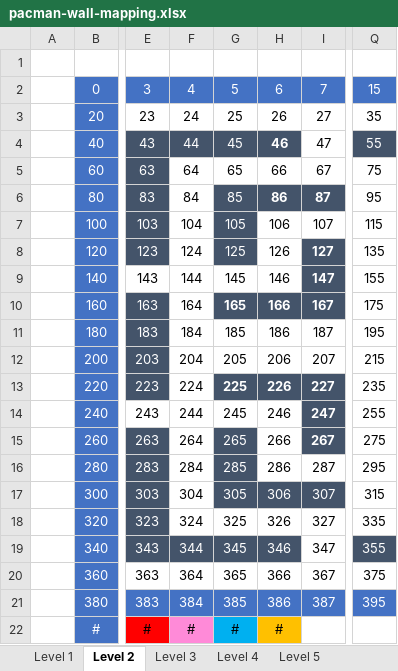
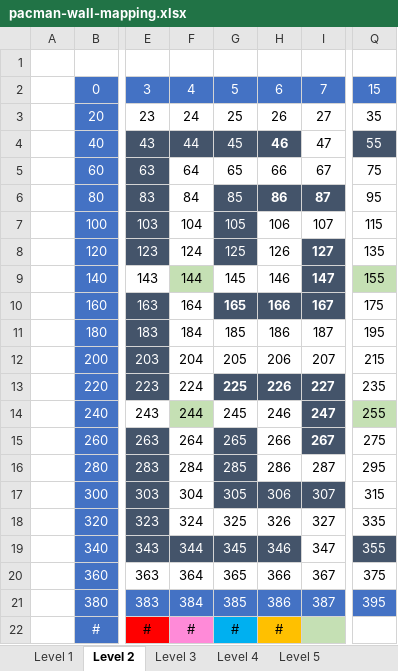
Before and after one commit to wesley-hall/wdi-project-1, an Excel workbook: pacman-wall-mapping.xlsx, sheet Level 2, drawn as a sheet; only a part is shown, gaps mark what is left out; values as stored, in another font and other column widths than the file's, no borders; the diff names each change by its address in the sheet, - before the commit and + after, or states it on an @@ line.

```diff
--- a/pacman-wall-mapping.xlsx (sheet Level 2)
+++ b/pacman-wall-mapping.xlsx (sheet Level 2)
-F9 fill: none
+F9 fill: #C5E0B4
-Q9 fill: none
+Q9 fill: #C5E0B4
-F14 fill: none
+F14 fill: #C5E0B4
-Q14 fill: none
+Q14 fill: #C5E0B4
-I22 fill: none
+I22 fill: #C5E0B4
```
Also changed, not shown: sheet Level 3, sheet Level 1, sheet Level 5, sheet Level 4.
